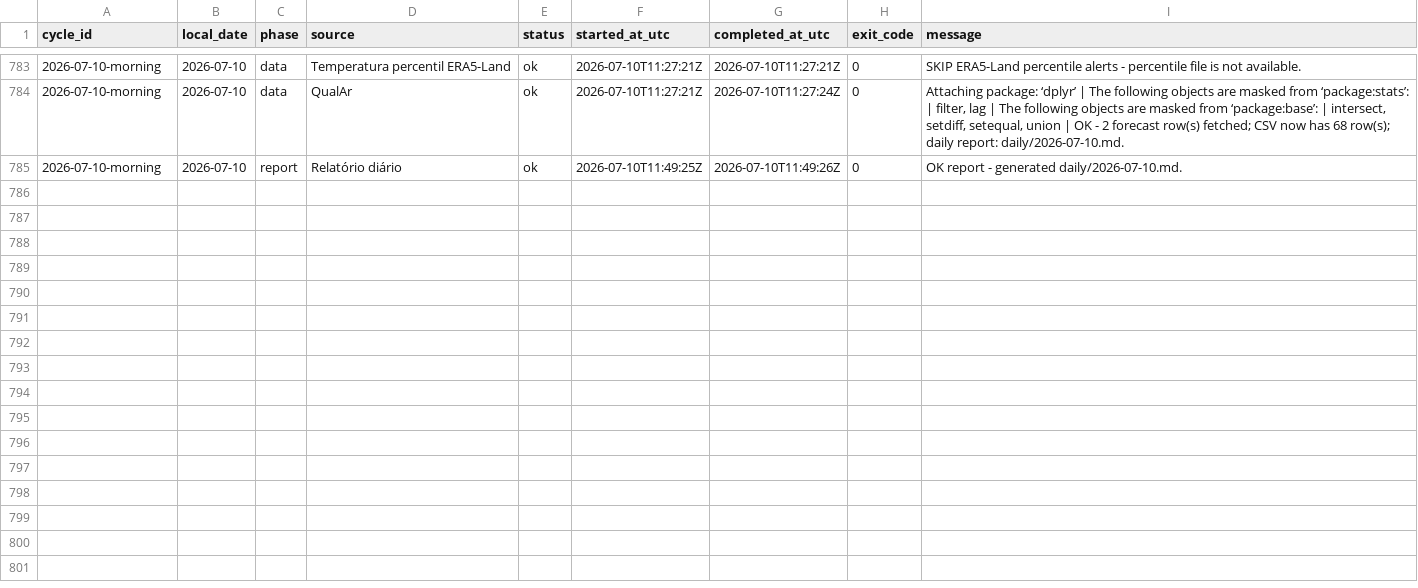
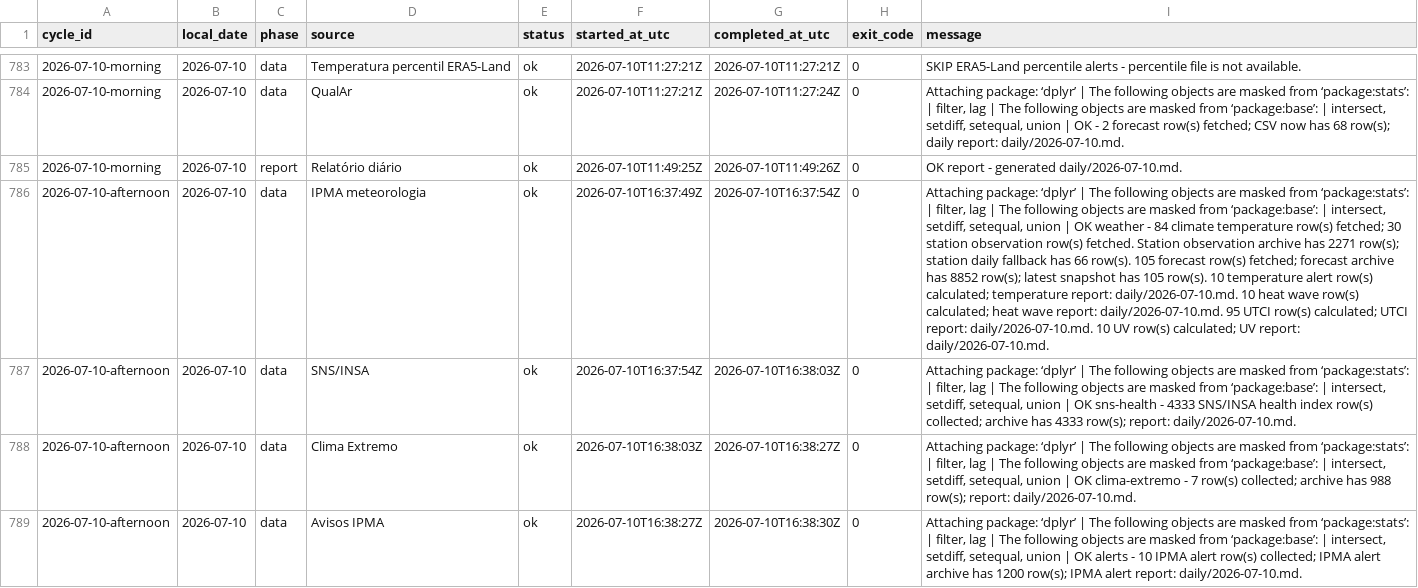
Before and after one commit to DBLQA90/qualar_matosinhos, a CSV file: data/pipeline_source_status.csv, drawn as a sheet; only a part is shown, gaps mark what is left out; the diff covers the shown part only; the diff names each change by its address in the sheet, - before the commit and + after, or states it on an @@ line.

```diff
--- a/data/pipeline_source_status.csv
+++ b/data/pipeline_source_status.csv
+row 786: 2026-07-10-afternoon | 2026-07-10 | data | IPMA meteorologia | ok | 2026-07-10T16:37:49Z | 2026-07-10T16:37:54Z | 0 | Attaching package: ‘dplyr’ | The following objects are masked from ‘package:stats’: | filter, lag | The following objects are masked from ‘package:base’: | intersect, setdiff, setequal, union | OK weather - 84 climate temperature row(s) fetched; 30 station observation row(s) fetched. Station observation archive has 2271 row(s); station daily fallback has 66 row(s). 105 forecast row(s) fetched; forecast archive has 8852 row(s); latest snapshot has 105 row(s). 10 temperature alert row(s) calculated; temperature report: daily/2026-07-10.md. 10 heat wave row(s) calculated; heat wave report: daily/2026-07-10.md. 95 UTCI row(s) calculated; UTCI report: daily/2026-07-10.md. 10 UV row(s) calculated; UV report: daily/2026-07-10.md.
+row 787: 2026-07-10-afternoon | 2026-07-10 | data | SNS/INSA | ok | 2026-07-10T16:37:54Z | 2026-07-10T16:38:03Z | 0 | Attaching package: ‘dplyr’ | The following objects are masked from ‘package:stats’: | filter, lag | The following objects are masked from ‘package:base’: | intersect, setdiff, setequal, union | OK sns-health - 4333 SNS/INSA health index row(s) collected; archive has 4333 row(s); report: daily/2026-07-10.md.
+row 788: 2026-07-10-afternoon | 2026-07-10 | data | Clima Extremo | ok | 2026-07-10T16:38:03Z | 2026-07-10T16:38:27Z | 0 | Attaching package: ‘dplyr’ | The following objects are masked from ‘package:stats’: | filter, lag | The following objects are masked from ‘package:base’: | intersect, setdiff, setequal, union | OK clima-extremo - 7 row(s) collected; archive has 988 row(s); report: daily/2026-07-10.md.
+row 789: 2026-07-10-afternoon | 2026-07-10 | data | Avisos IPMA | ok | 2026-07-10T16:38:27Z | 2026-07-10T16:38:30Z | 0 | Attaching package: ‘dplyr’ | The following objects are masked from ‘package:stats’: | filter, lag | The following objects are masked from ‘package:base’: | intersect, setdiff, setequal, union | OK alerts - 10 IPMA alert row(s) collected; IPMA alert archive has 1200 row(s); IPMA alert report: daily/2026-07-10.md.
```
Also changed, not shown: 4 added rows elsewhere in this file, data/clima_extremo_matosinhos_risk.csv, data/ipma_matosinhos_alerts.csv, 19 other files.
